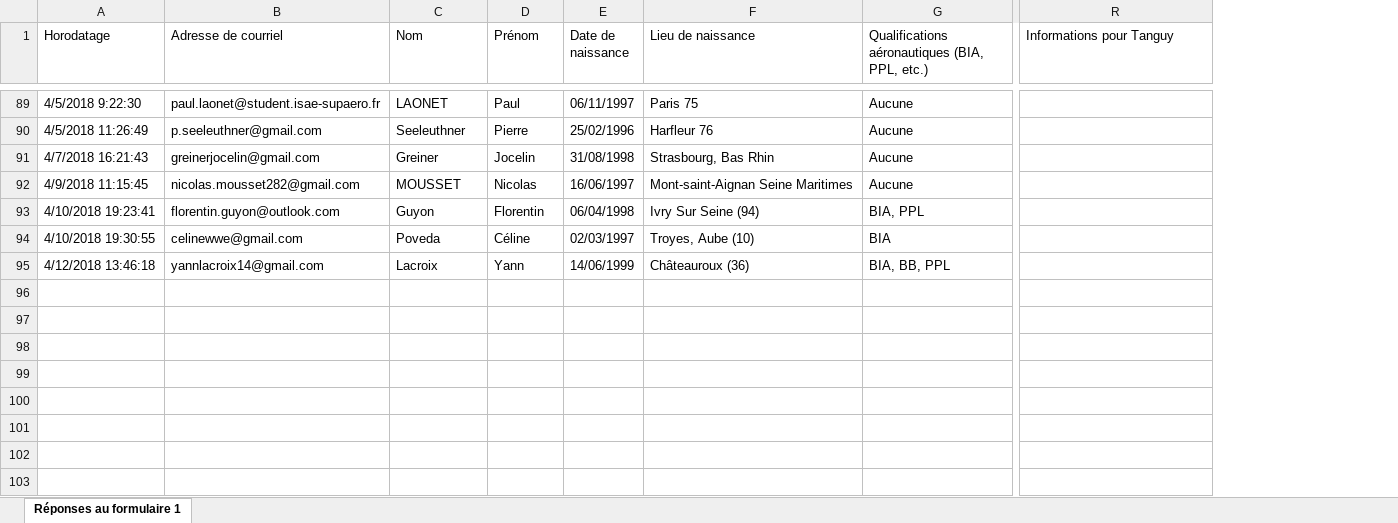
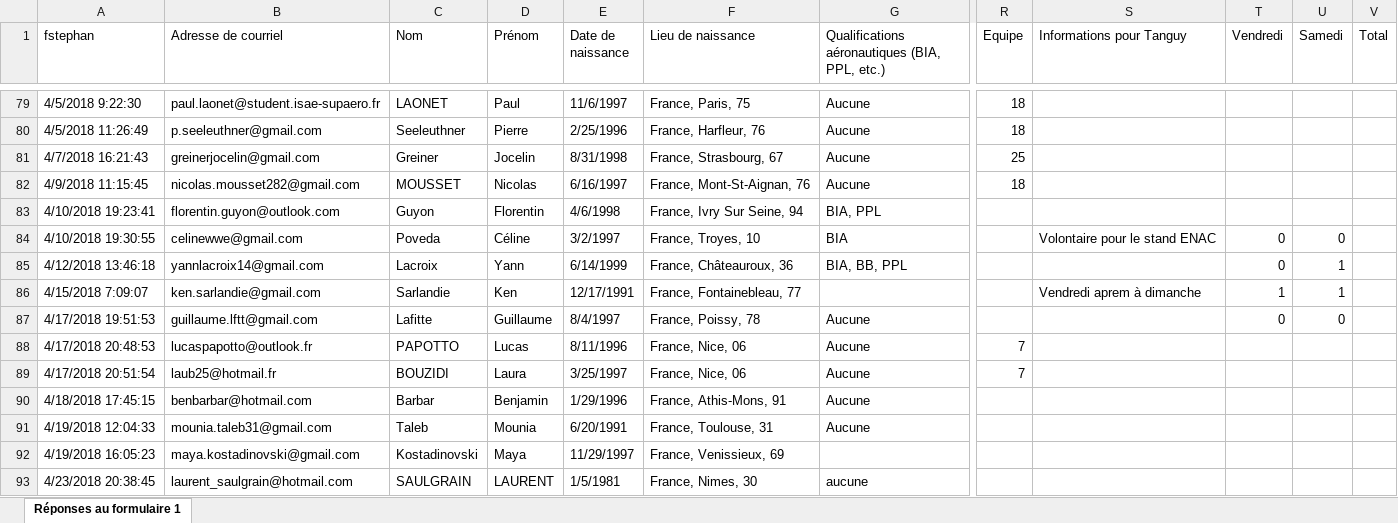
Before and after one commit to AdelTaiebTamacha/AE_Benevole, an Excel workbook: sql/Benevoles.xlsx, sheet Réponses au formulaire 1, drawn as a sheet; only a part is shown, gaps mark what is left out; values as stored, in another font and other column widths than the file's, no cell formats; charts and pictures not drawn; removed rows and columns are numbered as before the commit, all else as after; rows hold the shown columns only; the diff covers the shown part only; the diff names each change by its address in the sheet, - before the commit and + after, or states it on an @@ line.

```diff
--- a/sql/Benevoles.xlsx (sheet Réponses au formulaire 1)
+++ b/sql/Benevoles.xlsx (sheet Réponses au formulaire 1)
-column E (Date de naissance), rows 89-95: 06/11/1997 | 25/02/1996 | 31/08/1998 | 16/06/1997 | 06/04/1998 | 02/03/1997 | 14/06/1999
-column F (Lieu de naissance), rows 89-95: Paris 75 | Harfleur 76 | Strasbourg, Bas Rhin | Mont-saint-Aignan Seine Maritimes | Ivry Sur Seine (94) | Troyes, Aube (10) | Châteauroux (36)
+column E (Date de naissance), rows 79-85: 11/6/1997 | 2/25/1996 | 8/31/1998 | 6/16/1997 | 4/6/1998 | 3/2/1997 | 6/14/1999
+column F (Lieu de naissance), rows 79-85: France, Paris, 75 | France, Harfleur, 76 | France, Strasbourg, 67 | France, Mont-St-Aignan, 76 | France, Ivry Sur Seine, 94 | France, Troyes, 10 | France, Châteauroux, 36
+column R (Equipe), rows 79-82: 18 | 18 | 25 | 18
+column T (Vendredi), rows 84-85: 0 | 0
+column U (Samedi), rows 84-85: 0 | 1
+column V (Total), empty
-A1: Horodatage
+A1: fstephan
-S84 (Informations pour Tanguy): (empty)
+S84 (Informations pour Tanguy): Volontaire pour le stand ENAC
+row 86: 4/15/2018 7:09:07 | ken.sarlandie@gmail.com | Sarlandie | Ken | 12/17/1991 | France, Fontainebleau, 77 |  |  | Vendredi aprem à dimanche | 1 | 1
+row 87: 4/17/2018 19:51:53 | guillaume.lftt@gmail.com | Lafitte | Guillaume | 8/4/1997 | France, Poissy, 78 | Aucune |  |  | 0 | 0
+row 88: 4/17/2018 20:48:53 | lucaspapotto@outlook.fr | PAPOTTO | Lucas | 8/11/1996 | France, Nice, 06 | Aucune | 7
+row 89: 4/17/2018 20:51:54 | laub25@hotmail.fr | BOUZIDI | Laura | 3/25/1997 | France, Nice, 06 | Aucune | 7
+row 90: 4/18/2018 17:45:15 | benbarbar@hotmail.com | Barbar | Benjamin | 1/29/1996 | France, Athis-Mons, 91 | Aucune
+row 91: 4/19/2018 12:04:33 | mounia.taleb31@gmail.com | Taleb | Mounia | 6/20/1991 | France, Toulouse, 31 | Aucune
+row 92: 4/19/2018 16:05:23 | maya.kostadinovski@gmail.com | Kostadinovski | Maya | 11/29/1997 | France, Venissieux, 69
+row 93: 4/23/2018 20:38:45 | laurent_saulgrain@hotmail.com | SAULGRAIN | LAURENT | 1/5/1981 | France, Nimes, 30 | aucune
```
Also changed, not shown: 61 added rows, 10 removed rows and 20 edited cells elsewhere in this sheet, cell formats, charts or pictures, 6 other files.
